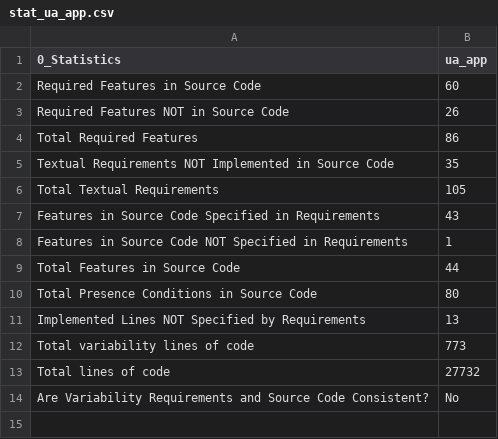
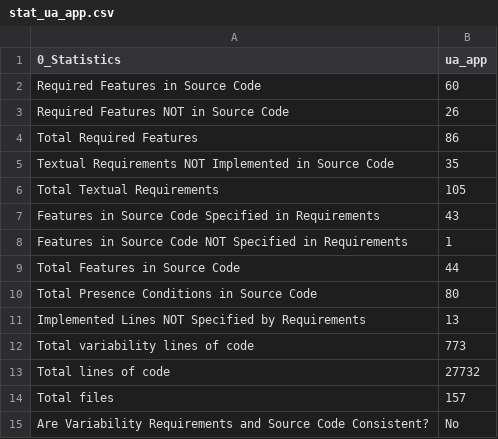
Before and after one commit to chinkhor/VarCHEKER, a CSV file: reports/stat_ua_app.csv, drawn as a sheet; the diff names each change by its address in the sheet, - before the commit and + after, or states it on an @@ line.

Commit message:
update Tue Jun  2 13:29:19 CDT 2026

```diff
--- a/reports/stat_ua_app.csv
+++ b/reports/stat_ua_app.csv
+row 14: Total files | 157
```
